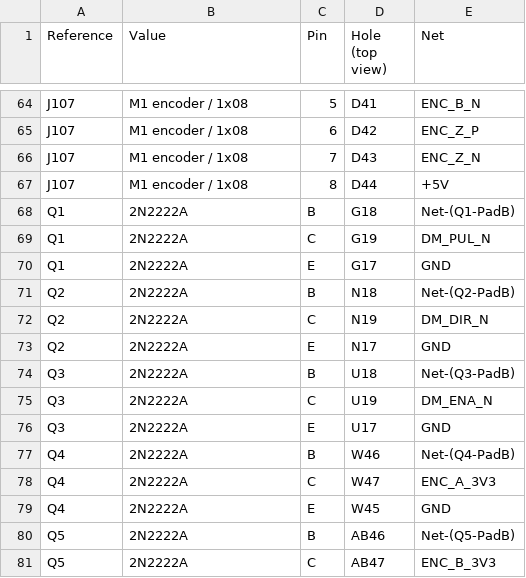
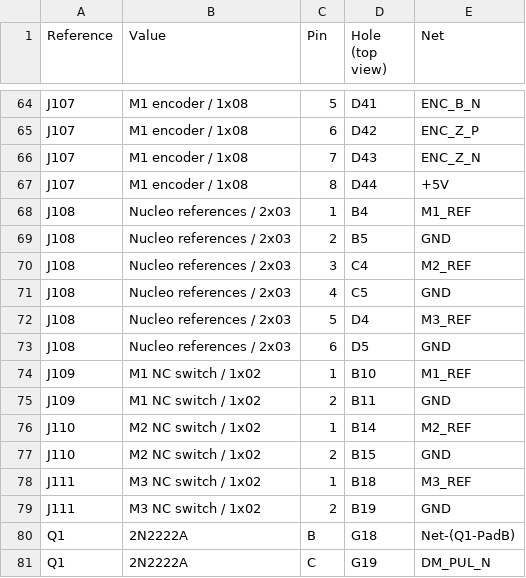
Before and after one commit to daleondev/ProtoMate_Control, a CSV file: hardware/assembly/Holes.csv, drawn as a sheet; only a part is shown, gaps mark what is left out; the shorter side is filled out with more unchanged rows; the diff names each change by its address in the sheet, - before the commit and + after, or states it on an @@ line.

```diff
--- a/hardware/assembly/Holes.csv
+++ b/hardware/assembly/Holes.csv
+row 68: J108 | Nucleo references / 2x03 | 1 | B4 | M1_REF
+row 69: J108 | Nucleo references / 2x03 | 2 | B5 | GND
+row 70: J108 | Nucleo references / 2x03 | 3 | C4 | M2_REF
+row 71: J108 | Nucleo references / 2x03 | 4 | C5 | GND
+row 72: J108 | Nucleo references / 2x03 | 5 | D4 | M3_REF
+row 73: J108 | Nucleo references / 2x03 | 6 | D5 | GND
+row 74: J109 | M1 NC switch / 1x02 | 1 | B10 | M1_REF
+row 75: J109 | M1 NC switch / 1x02 | 2 | B11 | GND
+row 76: J110 | M2 NC switch / 1x02 | 1 | B14 | M2_REF
+row 77: J110 | M2 NC switch / 1x02 | 2 | B15 | GND
+row 78: J111 | M3 NC switch / 1x02 | 1 | B18 | M3_REF
+row 79: J111 | M3 NC switch / 1x02 | 2 | B19 | GND
```
Also changed, not shown: hardware/assembly/Harness.csv, hardware/assembly/Parts.csv, 17 other files.
